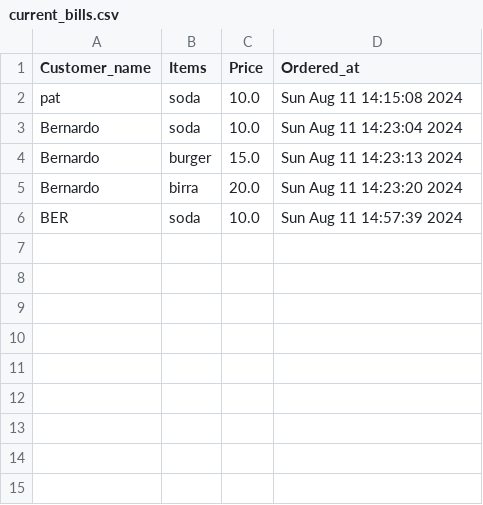
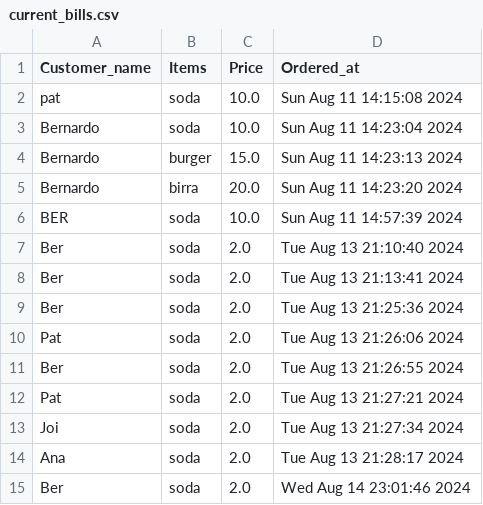
Before and after one commit to Bernullys/curso_cs50_python, a CSV file: project/current_bills.csv, drawn as a sheet.

Commit message:
project README.md

```diff
--- a/project/current_bills.csv
+++ b/project/current_bills.csv
@@ -6 +6,10 @@ Bernardo,birra,20.0,Sun Aug 11 14:23:20 2024
 BER,soda,10.0,Sun Aug 11 14:57:39 2024
+Ber,soda,2.0,Tue Aug 13 21:10:40 2024
+Ber,soda,2.0,Tue Aug 13 21:13:41 2024
+Ber,soda,2.0,Tue Aug 13 21:25:36 2024
+Pat,soda,2.0,Tue Aug 13 21:26:06 2024
+Ber,soda,2.0,Tue Aug 13 21:26:55 2024
+Pat,soda,2.0,Tue Aug 13 21:27:21 2024
+Joi,soda,2.0,Tue Aug 13 21:27:34 2024
+Ana,soda,2.0,Tue Aug 13 21:28:17 2024
+Ber,soda,2.0,Wed Aug 14 23:01:46 2024
```
Also changed, not shown: 6 other files.
